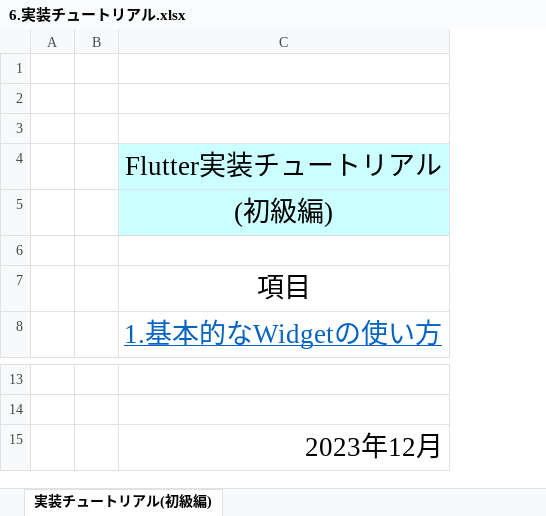
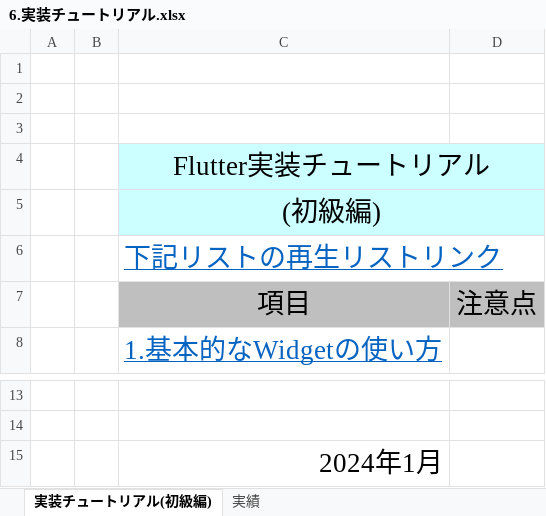
Before and after one commit to Kohinata-free/Flutter-install-for-Windows, an Excel workbook: 6.実装チュートリアル.xlsx, sheet 実装チュートリアル(初級編), drawn as a sheet; only a part is shown, gaps mark what is left out; values as stored, in another font and other column widths than the file's, no borders; the diff names each change by its address in the sheet, - before the commit and + after, or states it on an @@ line.

Commit message:
実装チュートリアル更新

```diff
--- a/6.実装チュートリアル.xlsx (sheet 実装チュートリアル(初級編))
+++ b/6.実装チュートリアル.xlsx (sheet 実装チュートリアル(初級編))
+sheet tab: 実績
+column D, row 7: 注意点
+C4:D4 merged
+C5:D5 merged
-C6: (empty)
+C6: 下記リストの再生リストリンク
-C7 fill: none
+C7 fill: #BFBFBF
-C15: 2023年12月
+C15: 2024年1月
```
